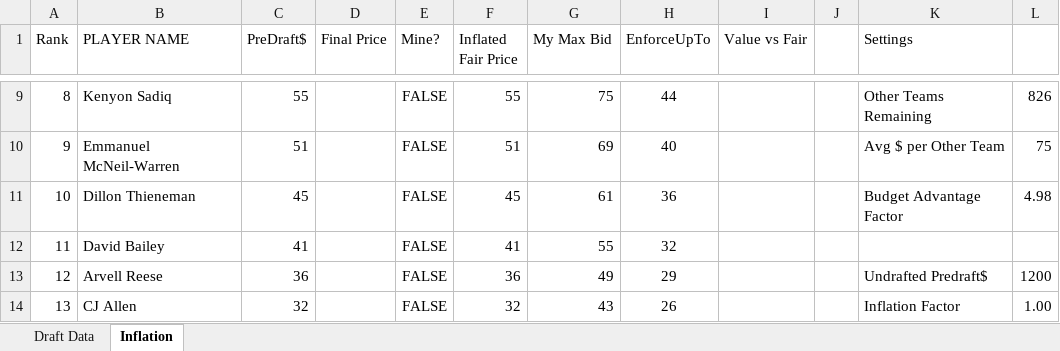
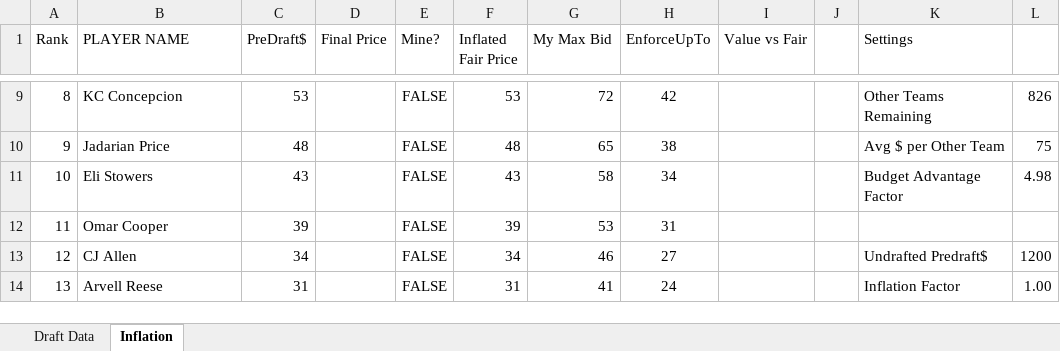
Before and after one commit to jasonleetucker-code/riskittogetthebrisket, an Excel workbook: CSVs/Draft Data.xlsx, sheet Inflation, drawn as a sheet; only a part is shown, gaps mark what is left out; values as stored, in another font and other column widths than the file's, no borders; charts and pictures and conditional formats not drawn; the diff covers the shown part only; the diff names each change by its address in the sheet, - before the commit and + after, or states it on an @@ line.

```diff
--- a/CSVs/Draft Data.xlsx (sheet Inflation)
+++ b/CSVs/Draft Data.xlsx (sheet Inflation)
-B9 (PLAYER NAME): Kenyon Sadiq
+B9 (PLAYER NAME): KC Concepcion
-C9 (PreDraft$): 55
+C9 (PreDraft$): 53
-F9 (Inflated Fair Price): 55
+F9 (Inflated Fair Price): 53
-G9 (My Max Bid): 75
+G9 (My Max Bid): 72
-H9 (EnforceUpTo): 44
+H9 (EnforceUpTo): 42
-B10 (PLAYER NAME): Emmanuel McNeil-Warren
+B10 (PLAYER NAME): Jadarian Price
-C10 (PreDraft$): 51
+C10 (PreDraft$): 48
-F10 (Inflated Fair Price): 51
+F10 (Inflated Fair Price): 48
-G10 (My Max Bid): 69
+G10 (My Max Bid): 65
-H10 (EnforceUpTo): 40
+H10 (EnforceUpTo): 38
-B11 (PLAYER NAME): Dillon Thieneman
+B11 (PLAYER NAME): Eli Stowers
-C11 (PreDraft$): 45
+C11 (PreDraft$): 43
-F11 (Inflated Fair Price): 45
+F11 (Inflated Fair Price): 43
-G11 (My Max Bid): 61
+G11 (My Max Bid): 58
-H11 (EnforceUpTo): 36
+H11 (EnforceUpTo): 34
-B12 (PLAYER NAME): David Bailey
+B12 (PLAYER NAME): Omar Cooper
-C12 (PreDraft$): 41
+C12 (PreDraft$): 39
-F12 (Inflated Fair Price): 41
+F12 (Inflated Fair Price): 39
-G12 (My Max Bid): 55
+G12 (My Max Bid): 53
-H12 (EnforceUpTo): 32
+H12 (EnforceUpTo): 31
-B13 (PLAYER NAME): Arvell Reese
+B13 (PLAYER NAME): CJ Allen
-C13 (PreDraft$): 36
+C13 (PreDraft$): 34
-F13 (Inflated Fair Price): 36
+F13 (Inflated Fair Price): 34
-G13 (My Max Bid): 49
+G13 (My Max Bid): 46
-H13 (EnforceUpTo): 29
+H13 (EnforceUpTo): 27
-B14 (PLAYER NAME): CJ Allen
+B14 (PLAYER NAME): Arvell Reese
-C14 (PreDraft$): 32
+C14 (PreDraft$): 31
-F14 (Inflated Fair Price): 32
+F14 (Inflated Fair Price): 31
-G14 (My Max Bid): 43
+G14 (My Max Bid): 41
-H14 (EnforceUpTo): 26
+H14 (EnforceUpTo): 24
```
Also changed, not shown: 123 edited cells elsewhere in this sheet, 30 other files.
